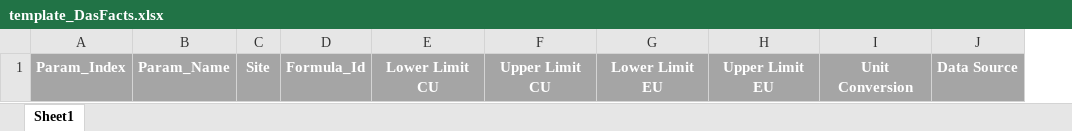
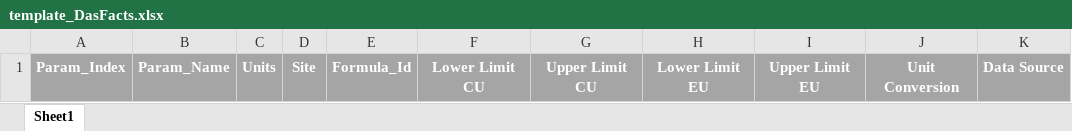
Before and after one commit to JazzGlobal/CEMDAS-Utils, an Excel workbook: das_facts/template_DasFacts.xlsx, sheet Sheet1, drawn as a sheet; only a part is shown; values as stored, in another font and other column widths than the file's, no borders; the diff names each change by its address in the sheet, - before the commit and + after, or states it on an @@ line.

Commit message:
Now supports "Units", the measure of params.

```diff
--- a/das_facts/template_DasFacts.xlsx (sheet Sheet1)
+++ b/das_facts/template_DasFacts.xlsx (sheet Sheet1)
+column C, row 1: Units
```
Also changed, not shown: 1 other file.
